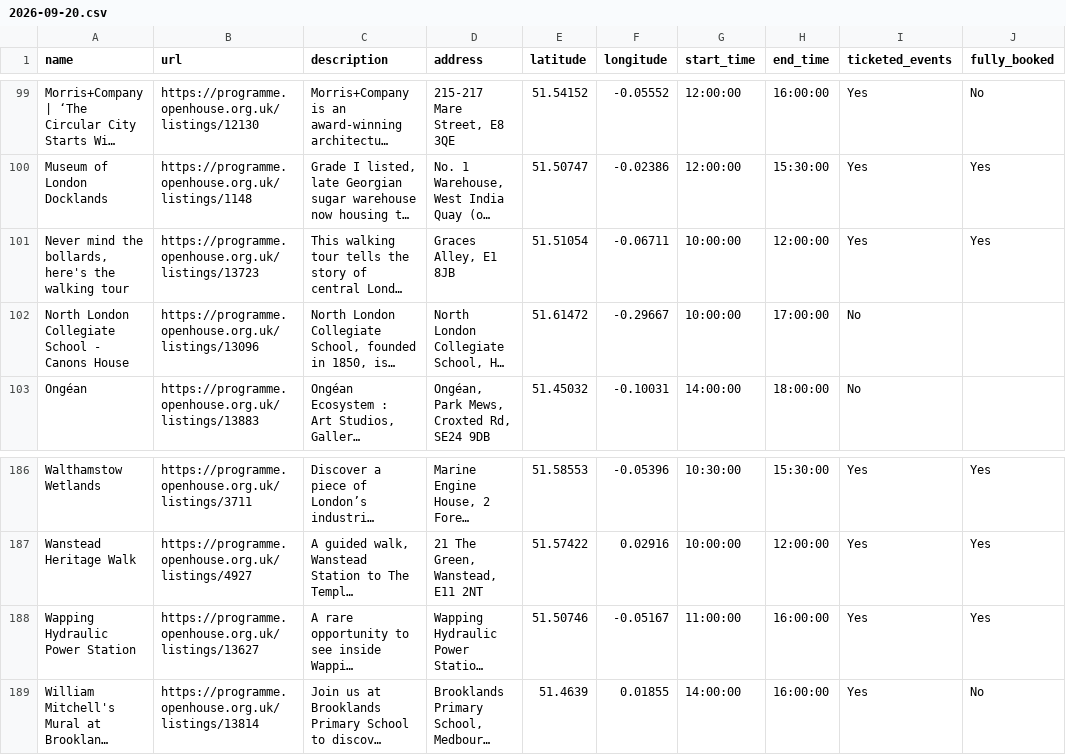
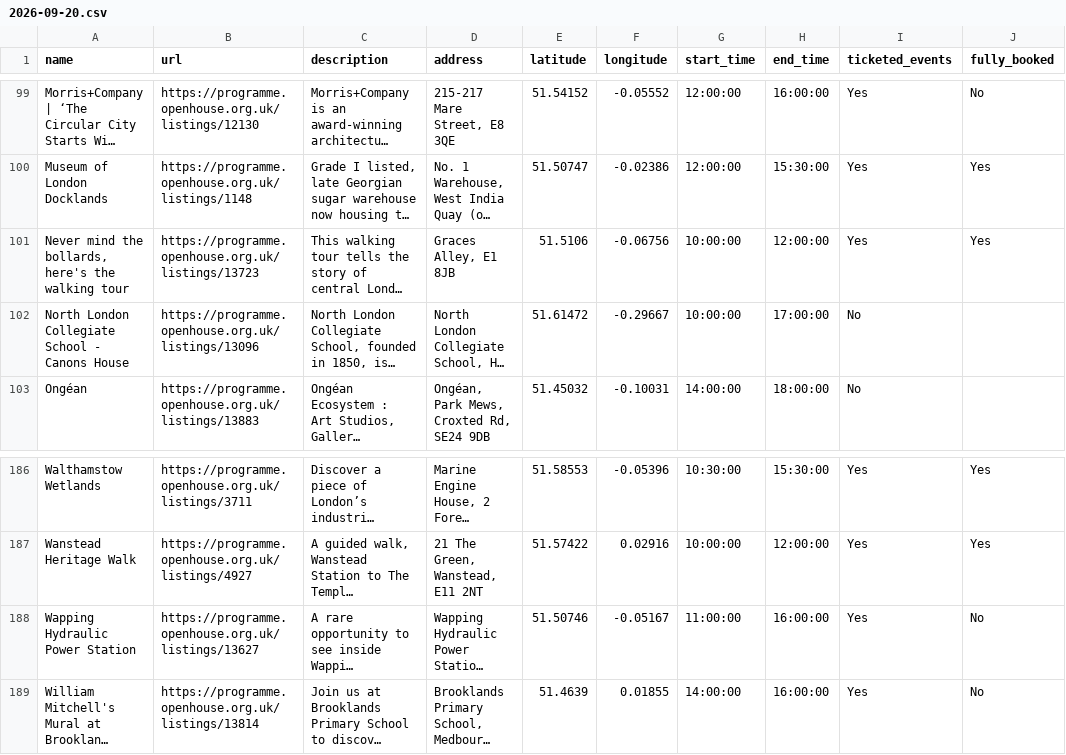
Before and after one commit to infrastructureclub/open-house-london-data, a CSV file: csv/2026/2026-09-20.csv, drawn as a sheet; only a part is shown, gaps mark what is left out; long unchanged cells end in …; the diff names each change by its address in the sheet, - before the commit and + after, or states it on an @@ line.

Commit message:
Automatic OH London data update

```diff
--- a/csv/2026/2026-09-20.csv
+++ b/csv/2026/2026-09-20.csv
-E101 (latitude): 51.51054
+E101 (latitude): 51.5106
-F101 (longitude): -0.06711
+F101 (longitude): -0.06756
-J188 (fully_booked): Yes
+J188 (fully_booked): No
```
Also changed, not shown: csv/2026/2026-09-18.csv, 26 other files.
